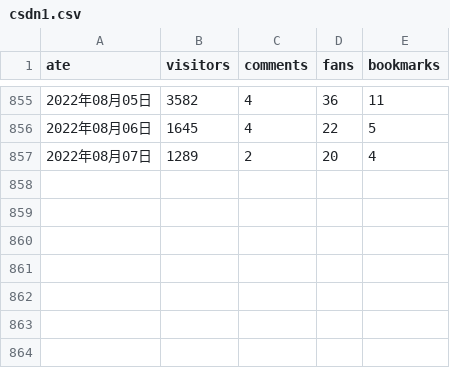
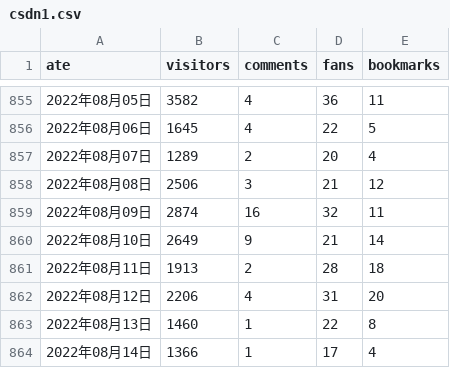
Before and after one commit to liu-xiao-guo/csdn_reports, a CSV file: csdn1.csv, drawn as a sheet; only a part is shown, gaps mark what is left out; the diff names each change by its address in the sheet, - before the commit and + after, or states it on an @@ line.

Commit message:
Updated

```diff
--- a/csdn1.csv
+++ b/csdn1.csv
+row 858: 2022年08月08日 | 2506 | 3 | 21 | 12
+row 859: 2022年08月09日 | 2874 | 16 | 32 | 11
+row 860: 2022年08月10日 | 2649 | 9 | 21 | 14
+row 861: 2022年08月11日 | 1913 | 2 | 28 | 18
+row 862: 2022年08月12日 | 2206 | 4 | 31 | 20
+row 863: 2022年08月13日 | 1460 | 1 | 22 | 8
+row 864: 2022年08月14日 | 1366 | 1 | 17 | 4
```
